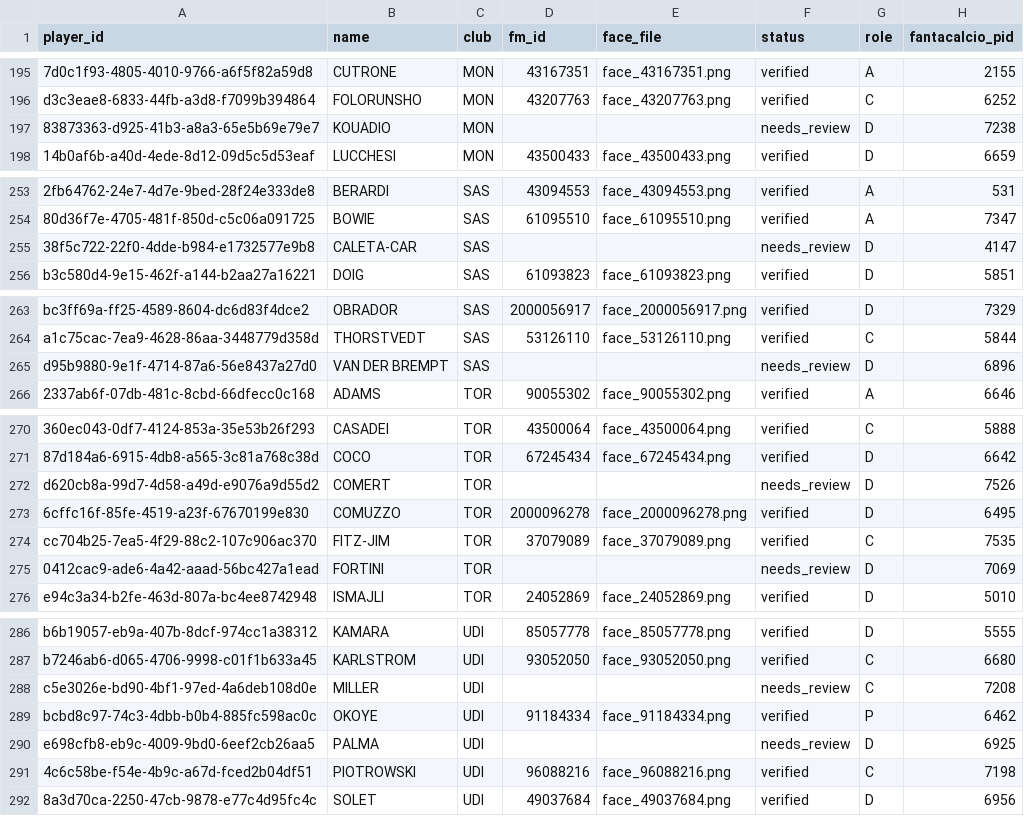
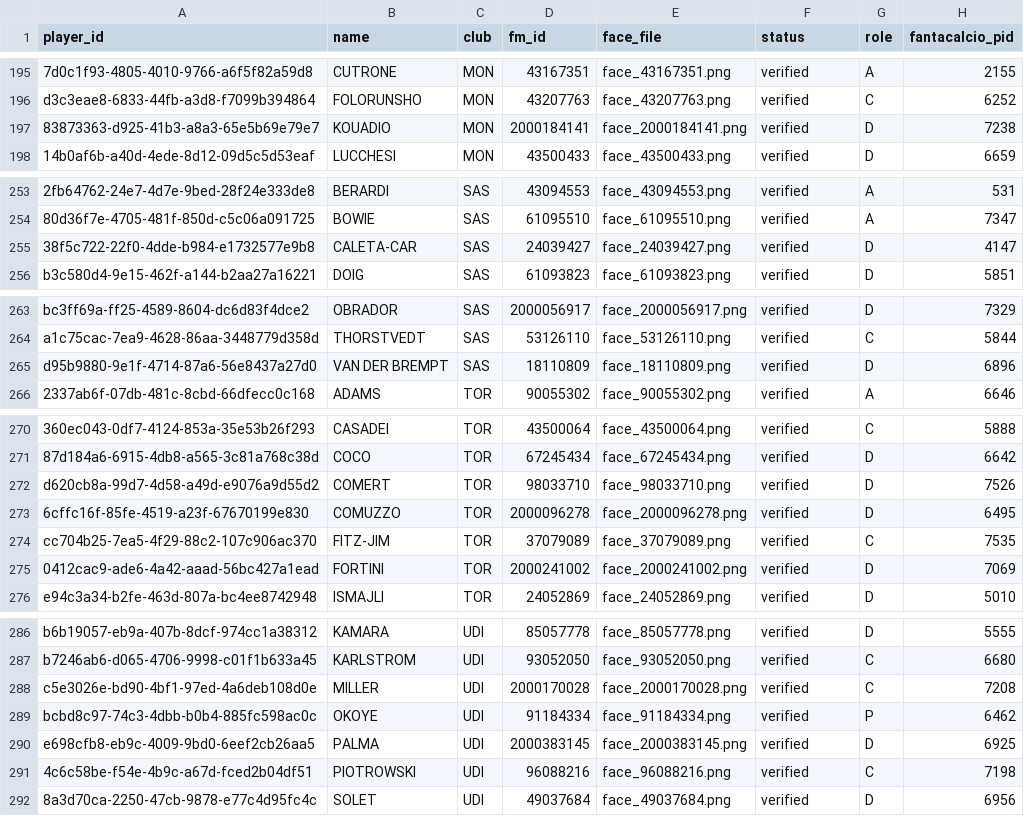
Before and after one commit to fabzanda-gif/fantamanager, a CSV file: data/player-faces/mapping_all_fantamanager.csv, drawn as a sheet; only a part is shown, gaps mark what is left out; the diff names each change by its address in the sheet, - before the commit and + after, or states it on an @@ line.

Commit message:
Verify seven more player face IDs

```diff
--- a/data/player-faces/mapping_all_fantamanager.csv
+++ b/data/player-faces/mapping_all_fantamanager.csv
-D197 (fm_id): (empty)
+D197 (fm_id): 2000184141
-E197 (face_file): (empty)
+E197 (face_file): face_2000184141.png
-F197 (status): needs_review
+F197 (status): verified
-D255 (fm_id): (empty)
+D255 (fm_id): 24039427
-E255 (face_file): (empty)
+E255 (face_file): face_24039427.png
-F255 (status): needs_review
+F255 (status): verified
-D265 (fm_id): (empty)
+D265 (fm_id): 18110809
-E265 (face_file): (empty)
+E265 (face_file): face_18110809.png
-F265 (status): needs_review
+F265 (status): verified
-D272 (fm_id): (empty)
+D272 (fm_id): 98033710
-E272 (face_file): (empty)
+E272 (face_file): face_98033710.png
-F272 (status): needs_review
+F272 (status): verified
-D275 (fm_id): (empty)
+D275 (fm_id): 2000241002
-E275 (face_file): (empty)
+E275 (face_file): face_2000241002.png
-F275 (status): needs_review
+F275 (status): verified
-D288 (fm_id): (empty)
+D288 (fm_id): 2000170028
-E288 (face_file): (empty)
+E288 (face_file): face_2000170028.png
-F288 (status): needs_review
+F288 (status): verified
-D290 (fm_id): (empty)
+D290 (fm_id): 2000383145
-E290 (face_file): (empty)
+E290 (face_file): face_2000383145.png
-F290 (status): needs_review
+F290 (status): verified
```
